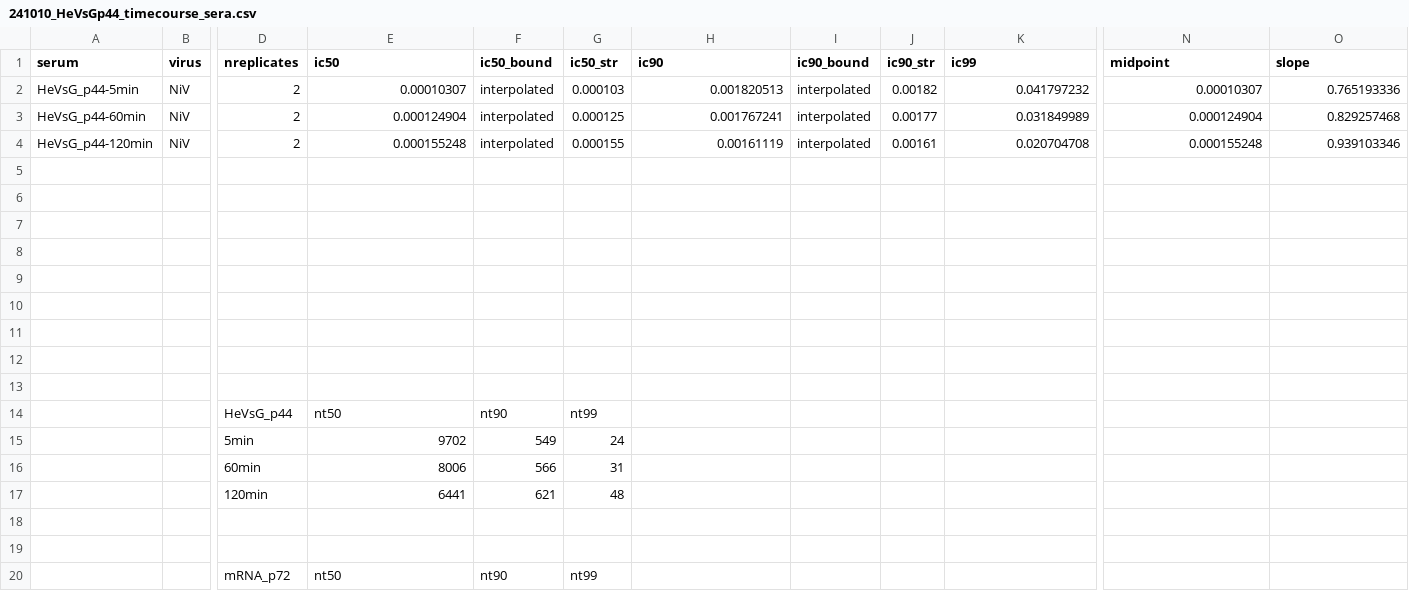
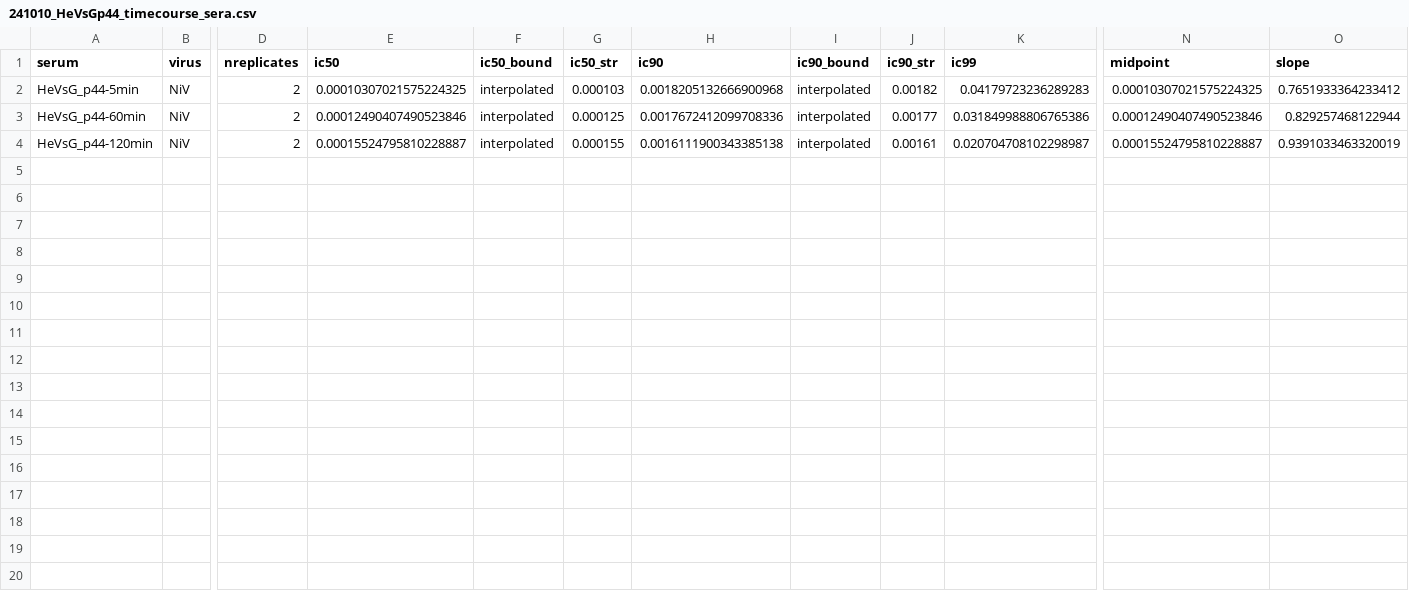
Before and after one commit to bblarsen-sci/snakemake_neuts_altair, a CSV file: results/fitparams/241010_HeVsGp44_timecourse_sera.csv, drawn as a sheet; only a part is shown, gaps mark what is left out; rows hold the shown columns only; the diff covers the shown part only; the diff names each change by its address in the sheet, - before the commit and + after, or states it on an @@ line.

```diff
--- a/results/fitparams/241010_HeVsGp44_timecourse_sera.csv
+++ b/results/fitparams/241010_HeVsGp44_timecourse_sera.csv
-E2 (ic50): 0.00010307
+E2 (ic50): 0.00010307021575224325
-H2 (ic90): 0.001820513
+H2 (ic90): 0.0018205132666900968
-K2 (ic99): 0.041797232
+K2 (ic99): 0.04179723236289283
-N2 (midpoint): 0.00010307
+N2 (midpoint): 0.00010307021575224325
-O2 (slope): 0.765193336
+O2 (slope): 0.7651933364233412
-E3 (ic50): 0.000124904
+E3 (ic50): 0.00012490407490523846
-H3 (ic90): 0.001767241
+H3 (ic90): 0.0017672412099708336
-K3 (ic99): 0.031849989
+K3 (ic99): 0.031849988806765386
-N3 (midpoint): 0.000124904
+N3 (midpoint): 0.00012490407490523846
-O3 (slope): 0.829257468
+O3 (slope): 0.829257468122944
-E4 (ic50): 0.000155248
+E4 (ic50): 0.00015524795810228887
-H4 (ic90): 0.00161119
+H4 (ic90): 0.0016111900343385138
-K4 (ic99): 0.020704708
+K4 (ic99): 0.020704708102298987
-N4 (midpoint): 0.000155248
+N4 (midpoint): 0.00015524795810228887
-O4 (slope): 0.939103346
+O4 (slope): 0.9391033463320019
-row 5: (empty)
-row 6: (empty)
-row 7: (empty)
-row 8: (empty)
-row 9: (empty)
-row 10: (empty)
-row 11: (empty)
-row 12: (empty)
-row 13: (empty)
-row 14:  |  | HeVsG_p44 | nt50 | nt90 | nt99
-row 15:  |  | 5min | 9702 | 549 | 24
-row 16:  |  | 60min | 8006 | 566 | 31
-row 17:  |  | 120min | 6441 | 621 | 48
-row 18: (empty)
-row 19: (empty)
-row 20:  |  | mRNA_p72 | nt50 | nt90 | nt99
```
Also changed, not shown: 9 removed rows elsewhere in this file, 16 other files.
